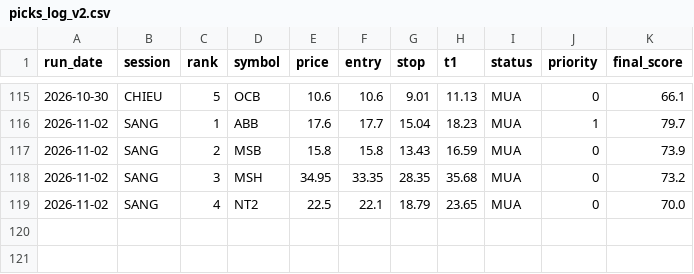
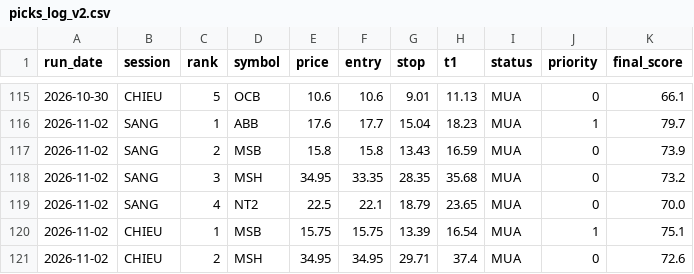
Before and after one commit to karenmanucian1-commits/Top-5-Co-Phieu-Hang-Ngay-Claude, a CSV file: data/picks_log_v2.csv, drawn as a sheet; only a part is shown, gaps mark what is left out.

```diff
--- a/data/picks_log_v2.csv
+++ b/data/picks_log_v2.csv
@@ -119 +119,3 @@ run_date,session,rank,symbol,price,entry,stop,t1,status,priority,final_score
 2026-11-02,SANG,4,NT2,22.5,22.1,18.79,23.65,MUA,0,70.0
+2026-11-02,CHIEU,1,MSB,15.75,15.75,13.39,16.54,MUA,1,75.1
+2026-11-02,CHIEU,2,MSH,34.95,34.95,29.71,37.4,MUA,0,72.6
```
Also changed, not shown: data/picks_log.csv, 3 other files.
